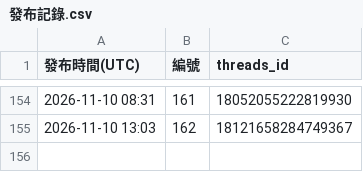
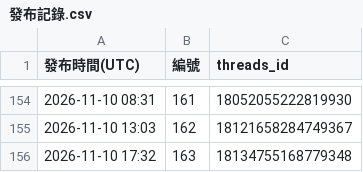
Before and after one commit to glow4ever990-dev/DermGlow-threads, a CSV file: posted/發布記錄.csv, drawn as a sheet; only a part is shown, gaps mark what is left out.

```diff
--- a/posted/發布記錄.csv
+++ b/posted/發布記錄.csv
@@ -155 +155,2 @@
 2026-11-10 13:03,162,18121658284749367
+2026-11-10 17:32,163,18134755168779348
```
Also changed, not shown: 6 other files.
